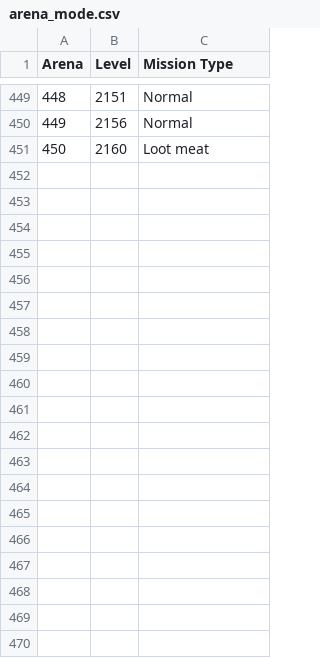
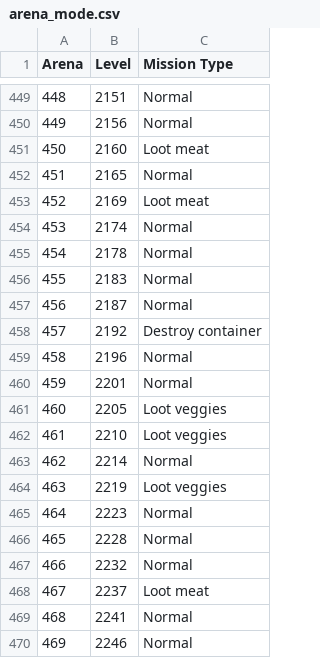
Before and after one commit to Hopefully73/AFI, a CSV file: data/arena_mode.csv, drawn as a sheet; only a part is shown, gaps mark what is left out; the diff covers the shown part only; the diff names each change by its address in the sheet, - before the commit and + after, or states it on an @@ line.

Commit message:
Added 50 more levels

```diff
--- a/data/arena_mode.csv
+++ b/data/arena_mode.csv
+row 452: 451 | 2165 | Normal
+row 453: 452 | 2169 | Loot meat
+row 454: 453 | 2174 | Normal
+row 455: 454 | 2178 | Normal
+row 456: 455 | 2183 | Normal
+row 457: 456 | 2187 | Normal
+row 458: 457 | 2192 | Destroy container
+row 459: 458 | 2196 | Normal
+row 460: 459 | 2201 | Normal
+row 461: 460 | 2205 | Loot veggies
+row 462: 461 | 2210 | Loot veggies
+row 463: 462 | 2214 | Normal
+row 464: 463 | 2219 | Loot veggies
+row 465: 464 | 2223 | Normal
+row 466: 465 | 2228 | Normal
+row 467: 466 | 2232 | Normal
+row 468: 467 | 2237 | Loot meat
+row 469: 468 | 2241 | Normal
+row 470: 469 | 2246 | Normal
```
Also changed, not shown: 31 added rows elsewhere in this file.
